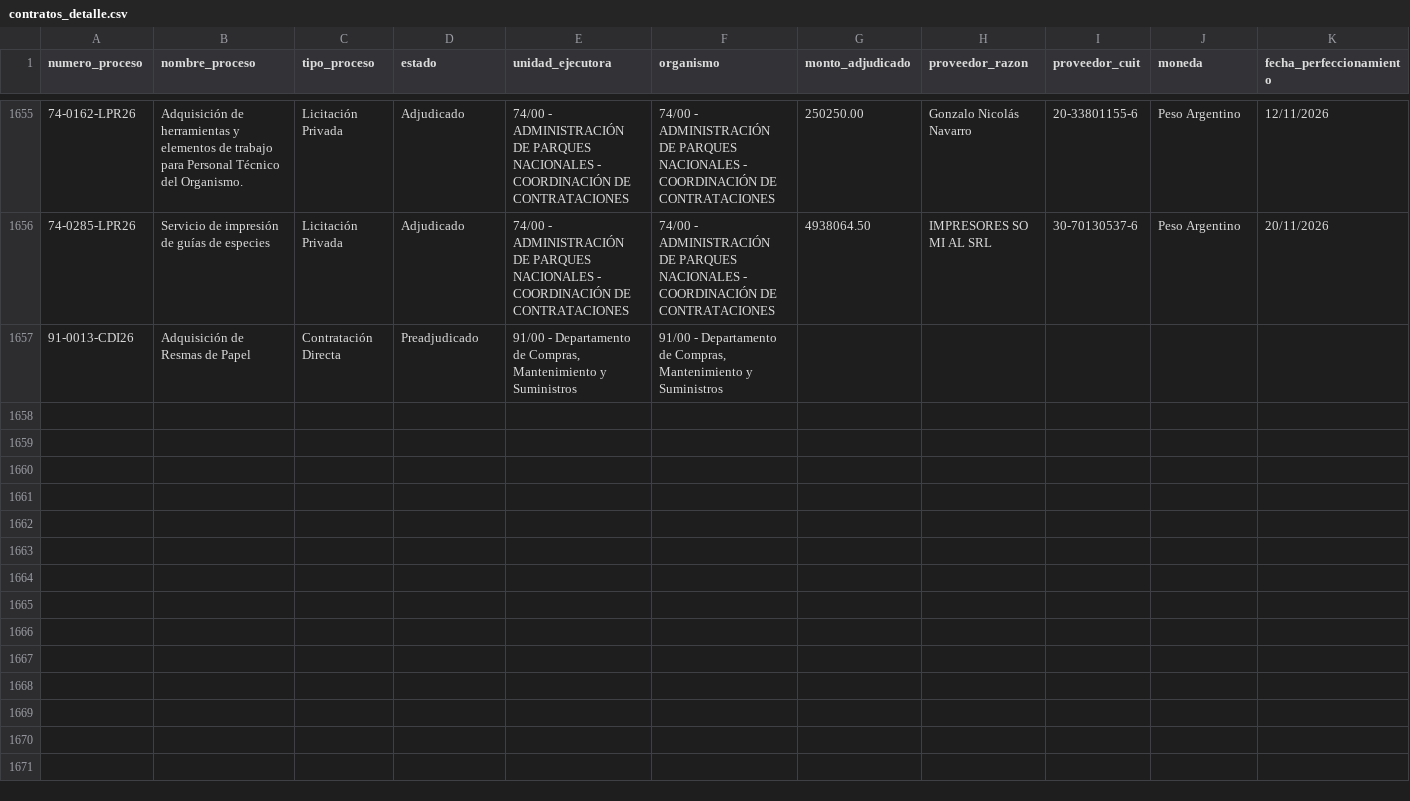
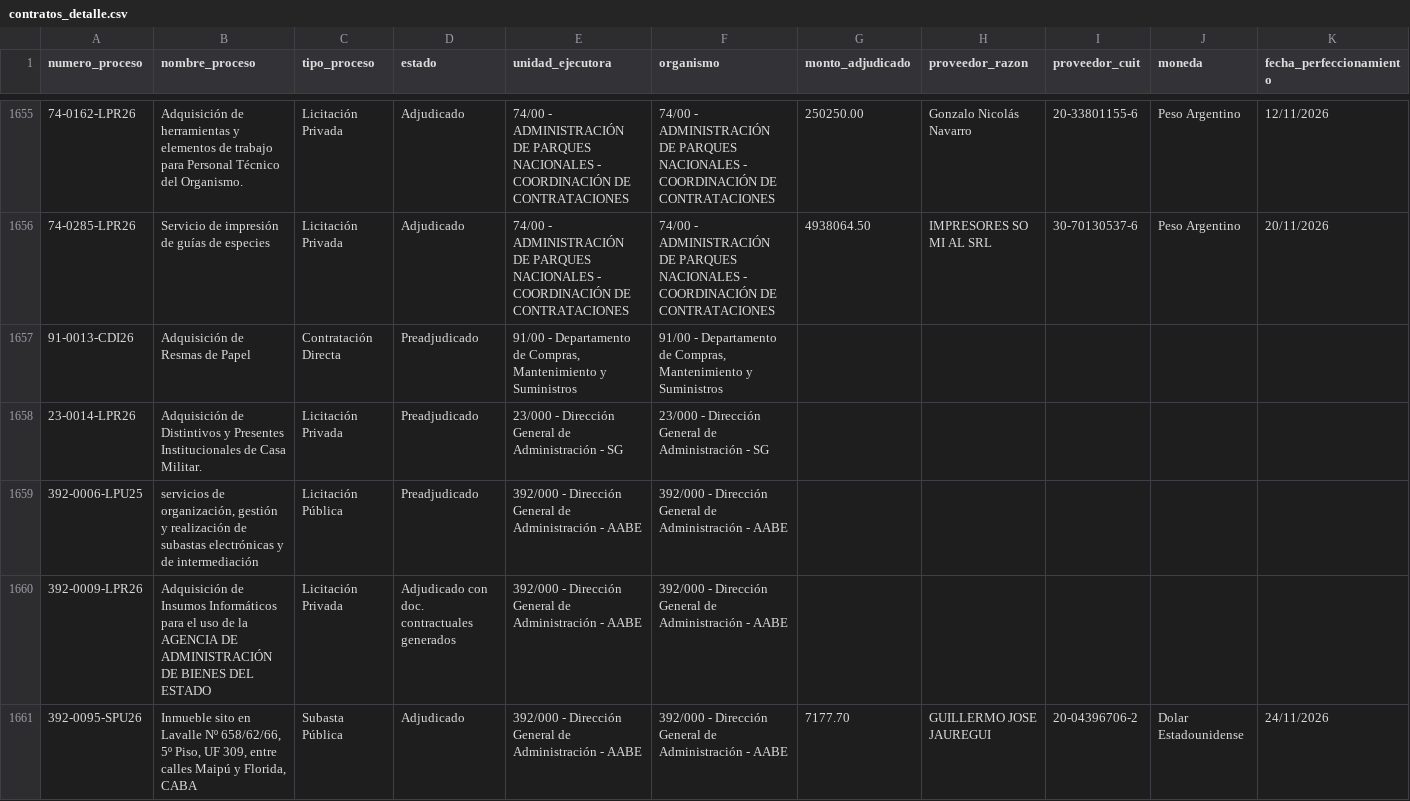
Before and after one commit to Viny2030/jefatura_gabinete, a CSV file: contratos_detalle.csv, drawn as a sheet; only a part is shown, gaps mark what is left out; rows hold the shown columns only; the diff covers the shown part only; the diff names each change by its address in the sheet, - before the commit and + after, or states it on an @@ line.

```diff
--- a/contratos_detalle.csv
+++ b/contratos_detalle.csv
+row 1658: 23-0014-LPR26 | Adquisición de Distintivos y Presentes Institucionales de Casa Militar. | Licitación Privada | Preadjudicado | 23/000 - Dirección General de Administración - SG | 23/000 - Dirección General de Administración - SG
+row 1659: 392-0006-LPU25 | servicios de organización, gestión y realización de subastas electrónicas y de intermediación | Licitación Pública | Preadjudicado | 392/000 - Dirección General de Administración - AABE | 392/000 - Dirección General de Administración - AABE
+row 1660: 392-0009-LPR26 | Adquisición de Insumos Informáticos para el uso de la AGENCIA DE ADMINISTRACIÓN DE BIENES DEL ESTADO | Licitación Privada | Adjudicado con doc. contractuales generados | 392/000 - Dirección General de Administración - AABE | 392/000 - Dirección General de Administración - AABE
+row 1661: 392-0095-SPU26 | Inmueble sito en Lavalle Nº 658/62/66, 5º Piso, UF 309, entre calles Maipú y Florida, CABA | Subasta Pública | Adjudicado | 392/000 - Dirección General de Administración - AABE | 392/000 - Dirección General de Administración - AABE | 7177.70 | GUILLERMO JOSE JAUREGUI | 20-04396706-2 | Dolar Estadounidense | 24/11/2026
```
Also changed, not shown: 4 added rows and 1 edited cell elsewhere in this file.
